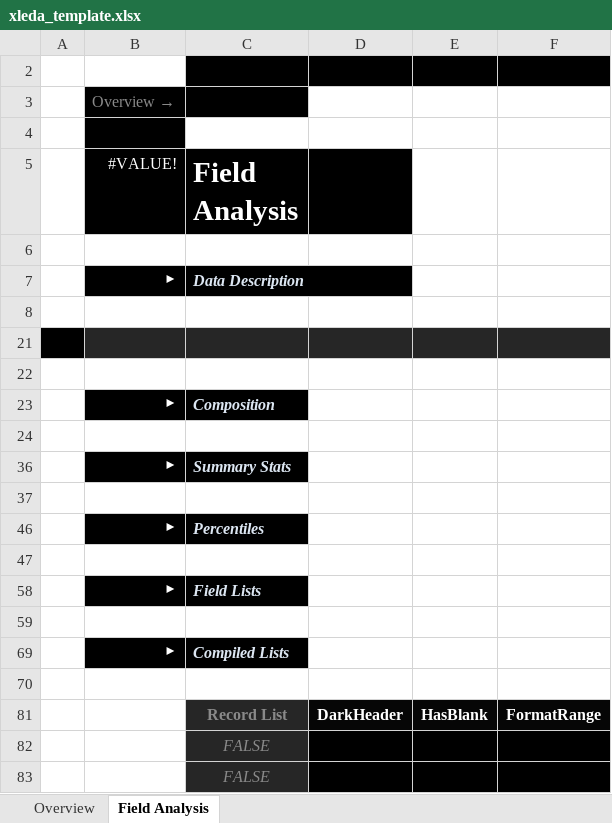
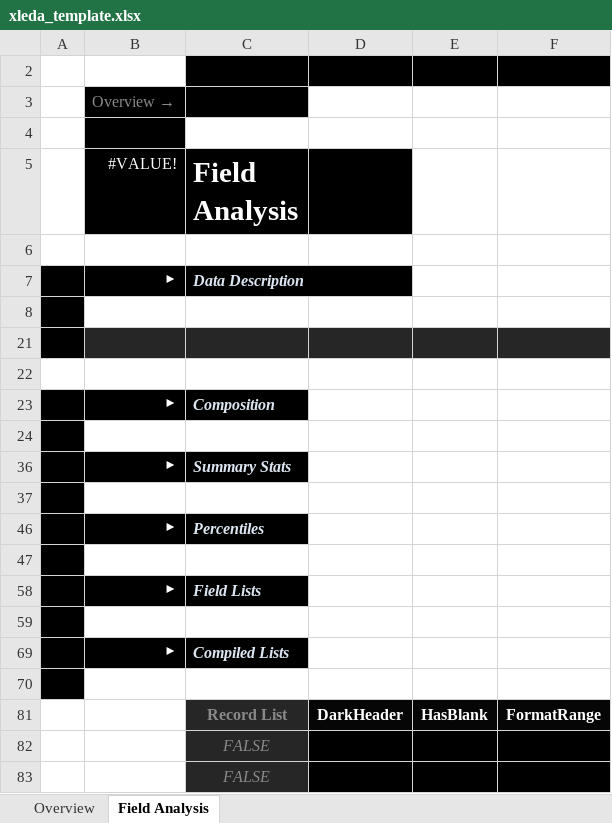
Before and after one commit to InfoDesigner/xleda, an Excel workbook: src/xleda/assets/xleda_template.xlsx, sheet Field Analysis, drawn as a sheet; values as stored, in another font and other column widths than the file's, no borders; conditional formats and table styles not drawn; the diff names each change by its address in the sheet, - before the commit and + after, or states it on an @@ line.

```diff
--- a/src/xleda/assets/xleda_template.xlsx (sheet Field Analysis)
+++ b/src/xleda/assets/xleda_template.xlsx (sheet Field Analysis)
-A7:A8 fill: none
+A7:A8 fill: #000000
-A23:A24 fill: none
+A23:A24 fill: #000000
-A36:A37 fill: none
+A36:A37 fill: #000000
-A46:A47 fill: none
+A46:A47 fill: #000000
-A58:A59 fill: none
+A58:A59 fill: #000000
-A69:A70 fill: none
+A69:A70 fill: #000000
```
Also changed, not shown: src/xleda/assets/xleda_template.xlsm, 10 other files.
